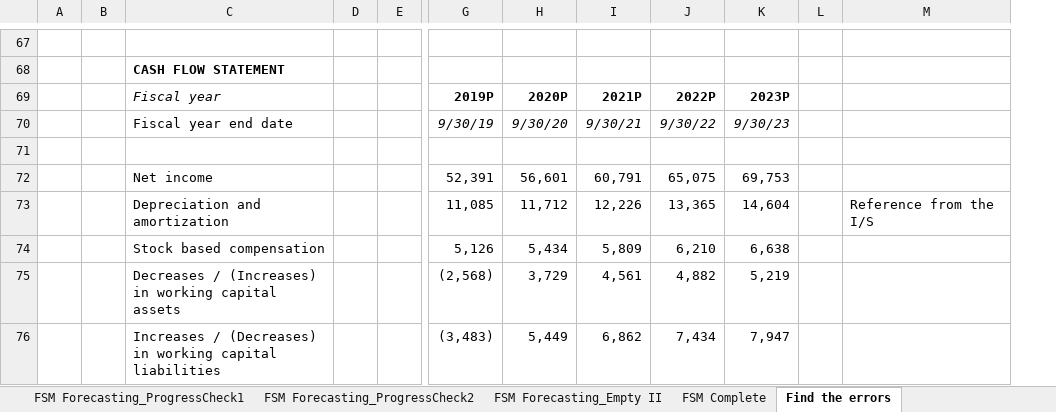
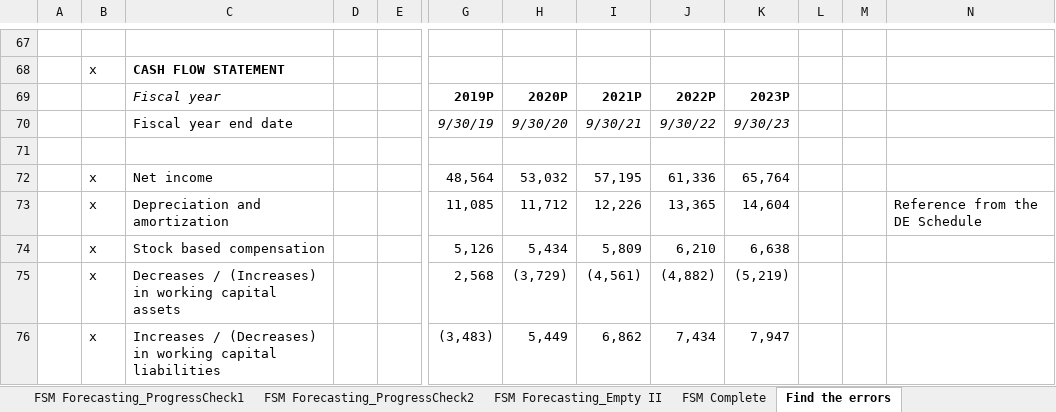
Before and after one commit to Labs123355/ExcelGrind, an Excel workbook: Financial Statement Model Online Walk Through.xlsx, sheet Find the errors, drawn as a sheet; only a part is shown, gaps mark what is left out; values as stored, in another font and other column widths than the file's, no borders; conditional formats not drawn; removed rows and columns are numbered as before the commit, all else as after; rows hold the shown columns only; the diff covers the shown part only; the diff names each change by its address in the sheet, - before the commit and + after, or states it on an @@ line.

```diff
--- a/Financial Statement Model Online Walk Through.xlsx (sheet Find the errors)
+++ b/Financial Statement Model Online Walk Through.xlsx (sheet Find the errors)
-column B, empty
+column B, row 68: x; rows 73-74: x | x; row 76: x
+column M, empty
-row 72:  |  | Net income |  |  | 52,391 | 56,601 | 60,791 | 65,075 | 69,753
+row 72:  | x | Net income |  |  | 48,564 | 53,032 | 57,195 | 61,336 | 65,764
-N73: Reference from the I/S
+N73: Reference from the DE Schedule
-row 75:  |  | Decreases / (Increases) in working capital assets |  |  | (2,568) | 3,729 | 4,561 | 4,882 | 5,219
+row 75:  | x | Decreases / (Increases) in working capital assets |  |  | 2,568 | (3,729) | (4,561) | (4,882) | (5,219)
```
Also changed, not shown: 16 added rows, 16 removed rows and 41 edited cells elsewhere in this sheet, sheet FSM + Schedules, sheet FSM + Rev Scenarios, sheet FSM + Schedules Empty, sheet Find the errors Complete, sheet Rev Build Fill, sheet Rev Build, formulas that keep their value.
